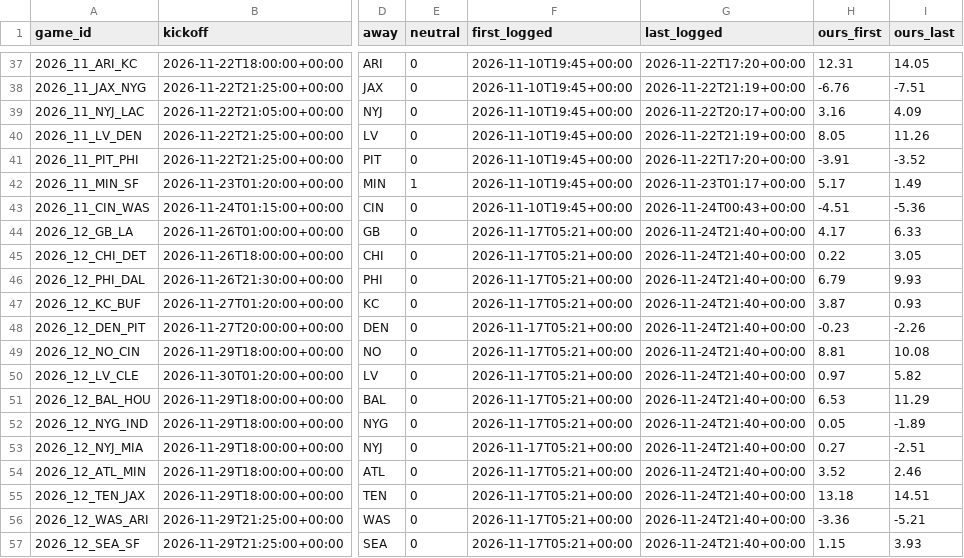
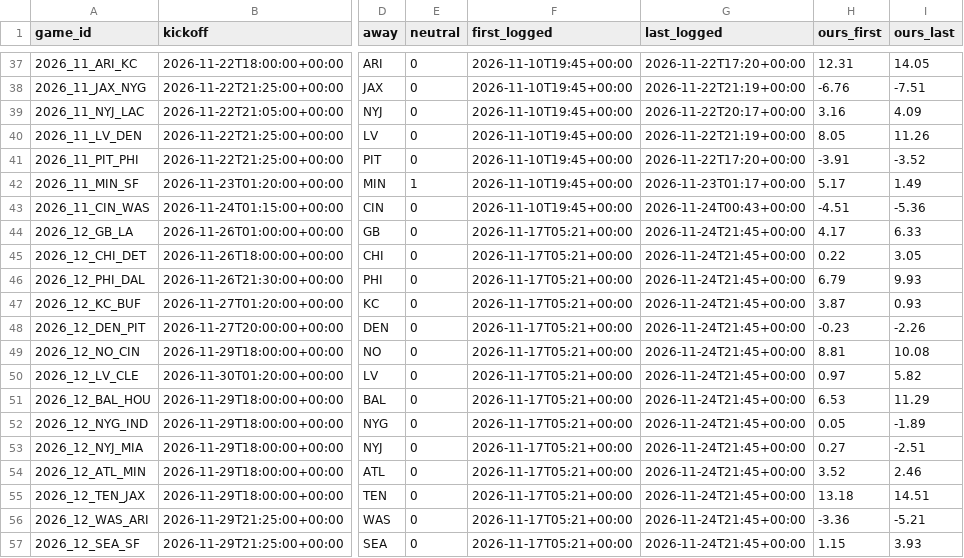
Before and after one commit to dylankelly0233-hoops/alphapoint-dashboards, a CSV file: projections_nfl.csv, drawn as a sheet; only a part is shown, gaps mark what is left out; the diff covers the shown part only; the diff names each change by its address in the sheet, - before the commit and + after, or states it on an @@ line.

```diff
--- a/projections_nfl.csv
+++ b/projections_nfl.csv
-G44:G57 (last_logged): 2026-11-24T21:40+00:00
+G44:G57 (last_logged): 2026-11-24T21:45+00:00
```
Also changed, not shown: 33 edited cells elsewhere in this file, golf_log_2026.csv, projections_cbb.csv, 4 other files.
